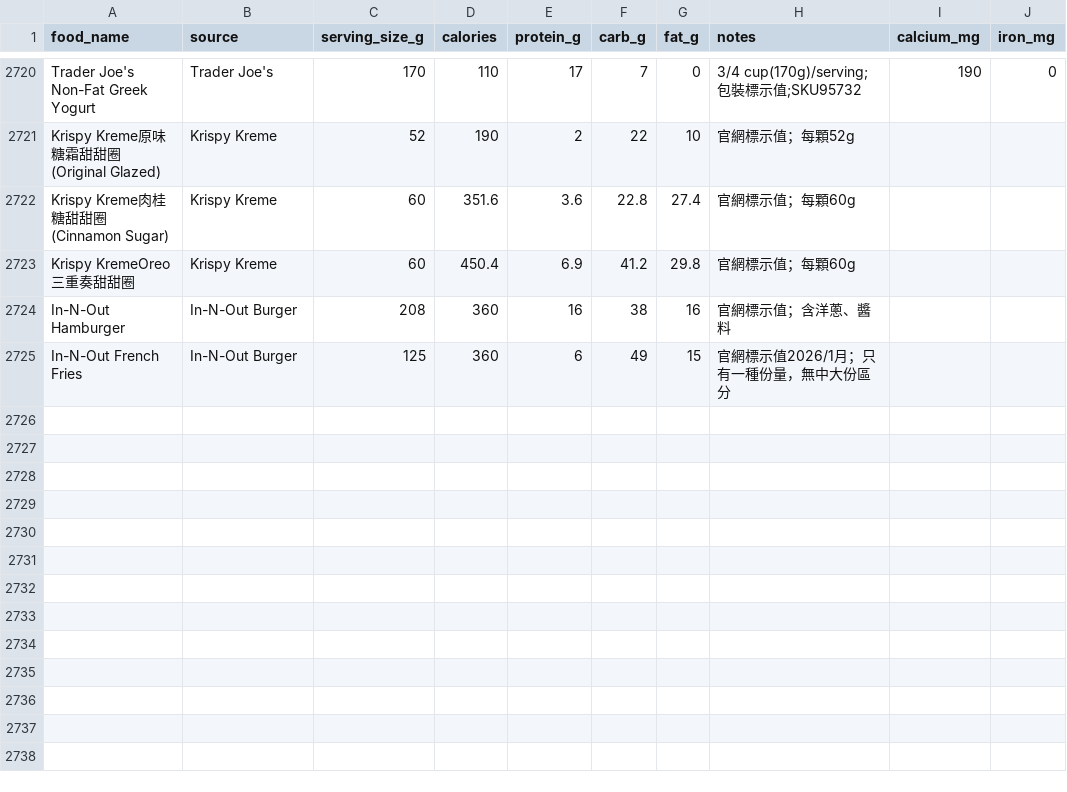
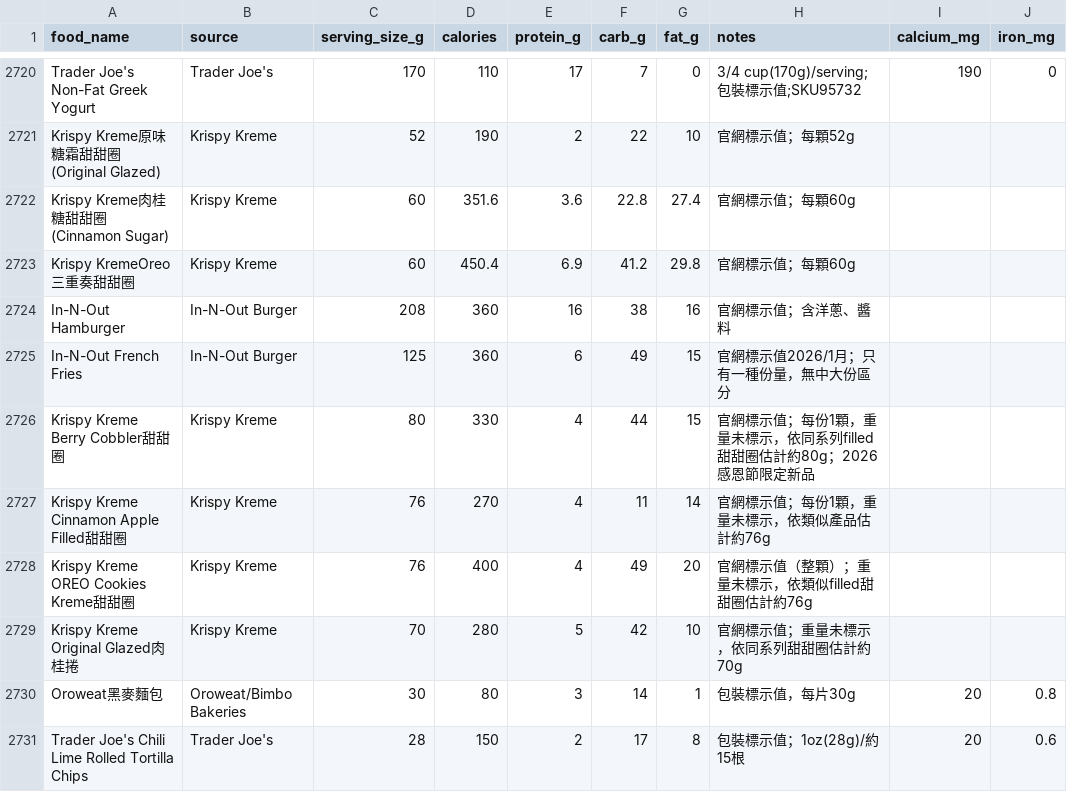
Before and after one commit to didiowen/diet-coach, a CSV file: food_reference.csv, drawn as a sheet; only a part is shown, gaps mark what is left out; the diff names each change by its address in the sheet, - before the commit and + after, or states it on an @@ line.

Commit message:
data: food_reference nightly sync (+6 條)

```diff
--- a/food_reference.csv
+++ b/food_reference.csv
+row 2726: Krispy Kreme Berry Cobbler甜甜圈 | Krispy Kreme | 80 | 330 | 4 | 44 | 15 | 官網標示值；每份1顆，重量未標示，依同系列filled甜甜圈估計約80g；2026感恩節限定新品
+row 2727: Krispy Kreme Cinnamon Apple Filled甜甜圈 | Krispy Kreme | 76 | 270 | 4 | 11 | 14 | 官網標示值；每份1顆，重量未標示，依類似產品估計約76g
+row 2728: Krispy Kreme OREO Cookies Kreme甜甜圈 | Krispy Kreme | 76 | 400 | 4 | 49 | 20 | 官網標示值（整顆）；重量未標示，依類似filled甜甜圈估計約76g
+row 2729: Krispy Kreme Original Glazed肉桂捲 | Krispy Kreme | 70 | 280 | 5 | 42 | 10 | 官網標示值；重量未標示，依同系列甜甜圈估計約70g
+row 2730: Oroweat黑麥麵包 | Oroweat/Bimbo Bakeries | 30 | 80 | 3 | 14 | 1 | 包裝標示值，每片30g | 20 | 0.8
+row 2731: Trader Joe's Chili Lime Rolled Tortilla Chips | Trader Joe's | 28 | 150 | 2 | 17 | 8 | 包裝標示值；1oz(28g)/約15根 | 20 | 0.6
```
